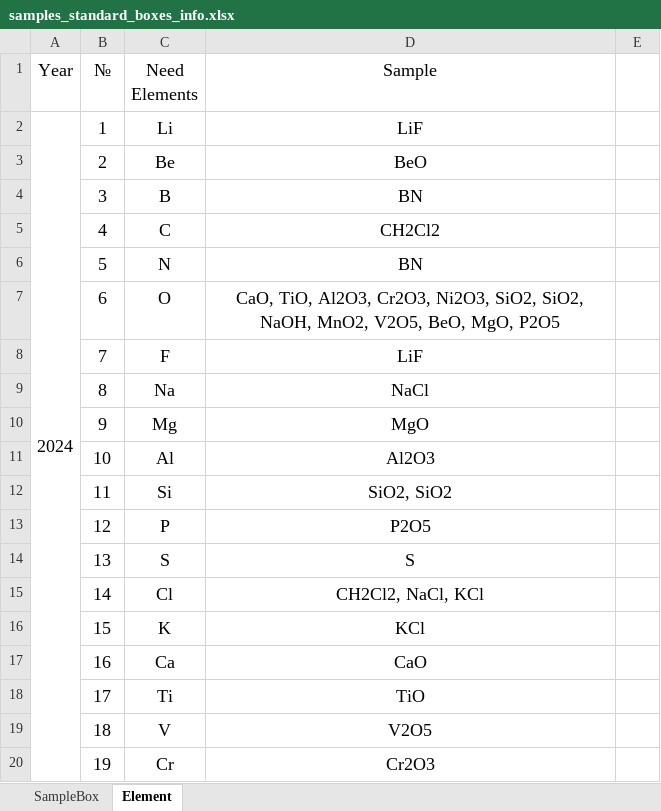
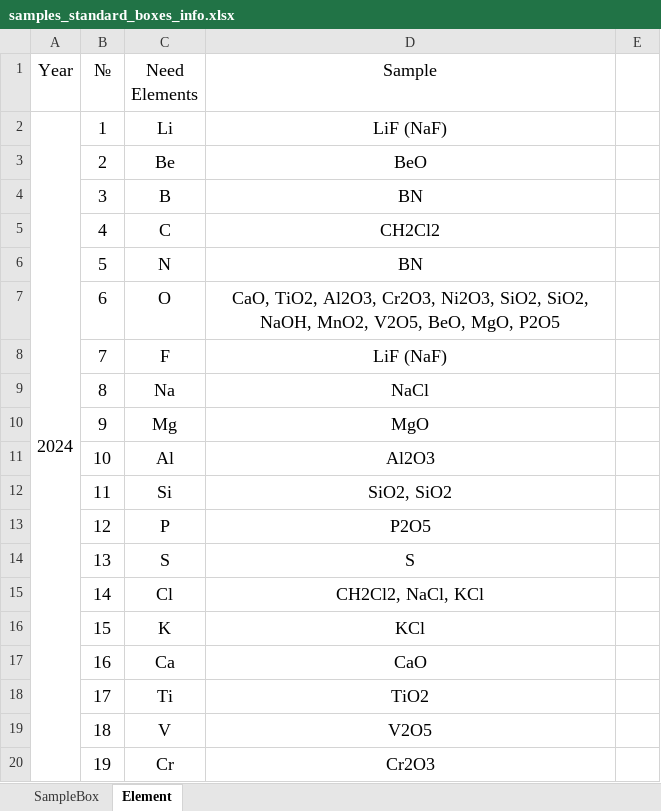
Before and after one commit to terawatt93/HPGeLaBrDataParsing, an Excel workbook: samples_standard_boxes_info.xlsx, sheet Element, drawn as a sheet; only a part is shown; values as stored, in another font and other column widths than the file's, no borders; the diff names each change by its address in the sheet, - before the commit and + after, or states it on an @@ line.

```diff
--- a/samples_standard_boxes_info.xlsx (sheet Element)
+++ b/samples_standard_boxes_info.xlsx (sheet Element)
-D2 (Sample): LiF
+D2 (Sample): LiF (NaF)
-D7 (Sample): CaO, TiO, Al2O3, Cr2O3,…
+D7 (Sample): CaO, TiO2, Al2O3, Cr2O3,…
-D8 (Sample): LiF
+D8 (Sample): LiF (NaF)
-D18 (Sample): TiO
+D18 (Sample): TiO2
```
Also changed, not shown: sheet SampleBox, formulas that keep their value, hidden cells, charts or pictures, sample_data.xlsx, 1 other file.
